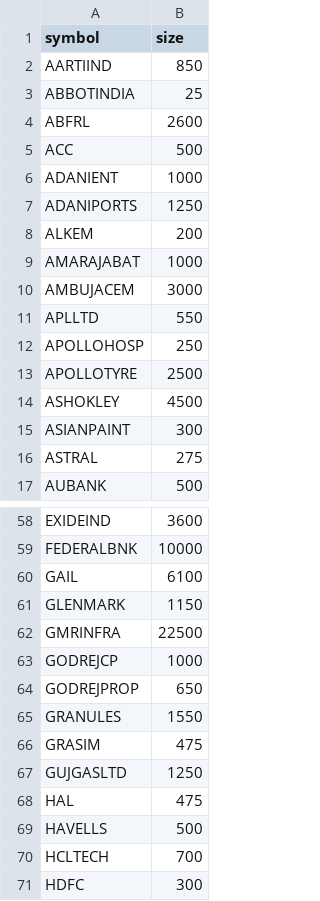
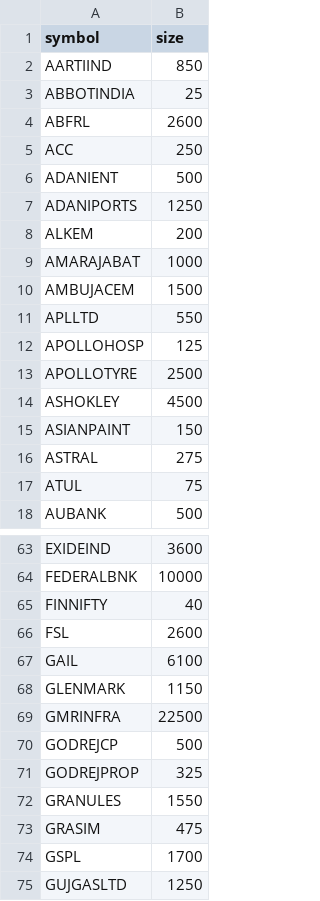
Before and after one commit to pradeepjindal/nse-ml-2021, a CSV file: src/option/fm-lots.csv, drawn as a sheet; only a part is shown, gaps mark what is left out; the shorter side is filled out with more unchanged rows; the diff covers the shown part only.

```diff
--- a/src/option/fm-lots.csv
+++ b/src/option/fm-lots.csv
@@ -4,4 +4,4 @@ ABBOTINDIA,25
 ABFRL,2600
-ACC,500
-ADANIENT,1000
+ACC,250
+ADANIENT,500
 ADANIPORTS,1250
@@ -9,9 +9,10 @@ ALKEM,200
 AMARAJABAT,1000
-AMBUJACEM,3000
+AMBUJACEM,1500
 APLLTD,550
-APOLLOHOSP,250
+APOLLOHOSP,125
 APOLLOTYRE,2500
 ASHOKLEY,4500
-ASIANPAINT,300
+ASIANPAINT,150
 ASTRAL,275
+ATUL,75
 AUBANK,500
@@ -59,2 +64,4 @@ EXIDEIND,3600
 FEDERALBNK,10000
+FINNIFTY,40
+FSL,2600
 GAIL,6100
@@ -62,6 +69,7 @@ GLENMARK,1150
 GMRINFRA,22500
-GODREJCP,1000
-GODREJPROP,650
+GODREJCP,500
+GODREJPROP,325
 GRANULES,1550
 GRASIM,475
+GSPL,1700
 GUJGASLTD,1250
```
Also changed, not shown: 7 added rows, 4 moved rows and 32 edited cells elsewhere in this file, 22 other files.
